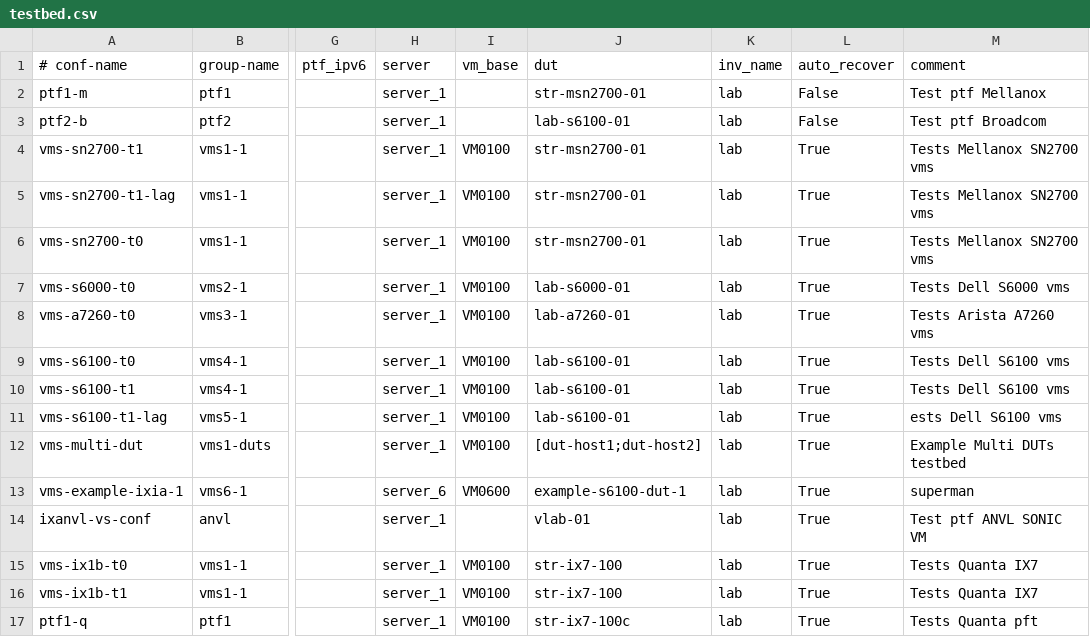
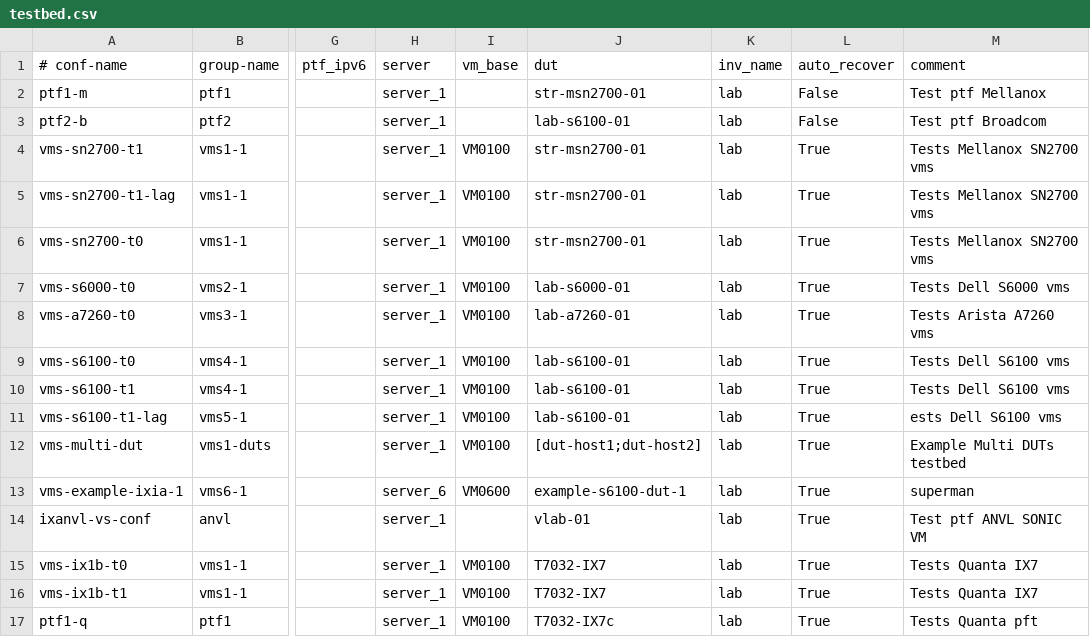
Before and after one commit to QuantaSwitch/sonic-mgmt, a CSV file: ansible/testbed.csv, drawn as a sheet; only a part is shown, gaps mark what is left out; the diff names each change by its address in the sheet, - before the commit and + after, or states it on an @@ line.

```diff
--- a/ansible/testbed.csv
+++ b/ansible/testbed.csv
-J15:J16 (dut): str-ix7-100
+J15:J16 (dut): T7032-IX7
-J17 (dut): str-ix7-100c
+J17 (dut): T7032-IX7c
```
Also changed, not shown: ansible/files/sonic_lab_links.csv, 1 other file.
